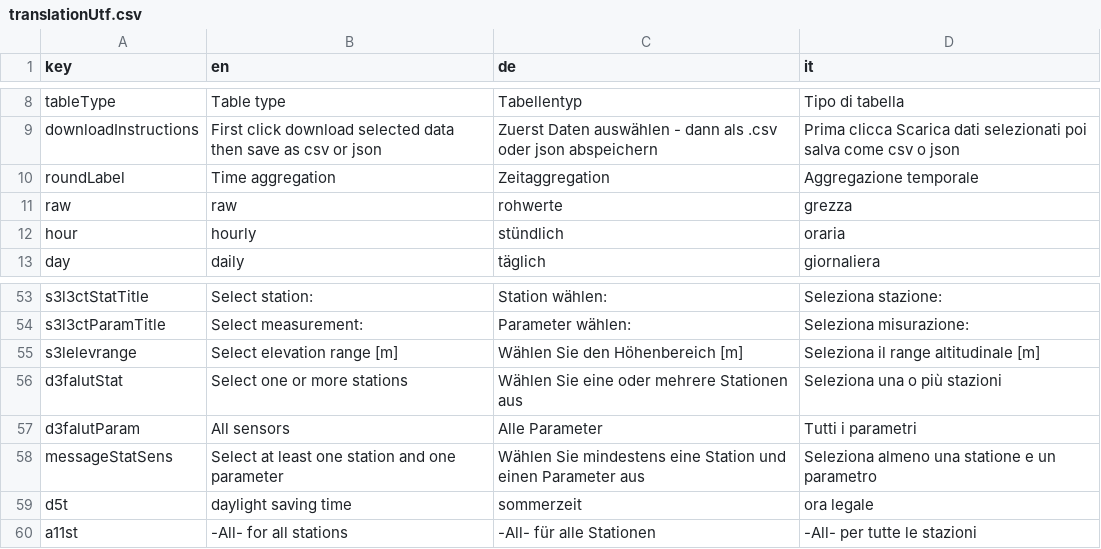
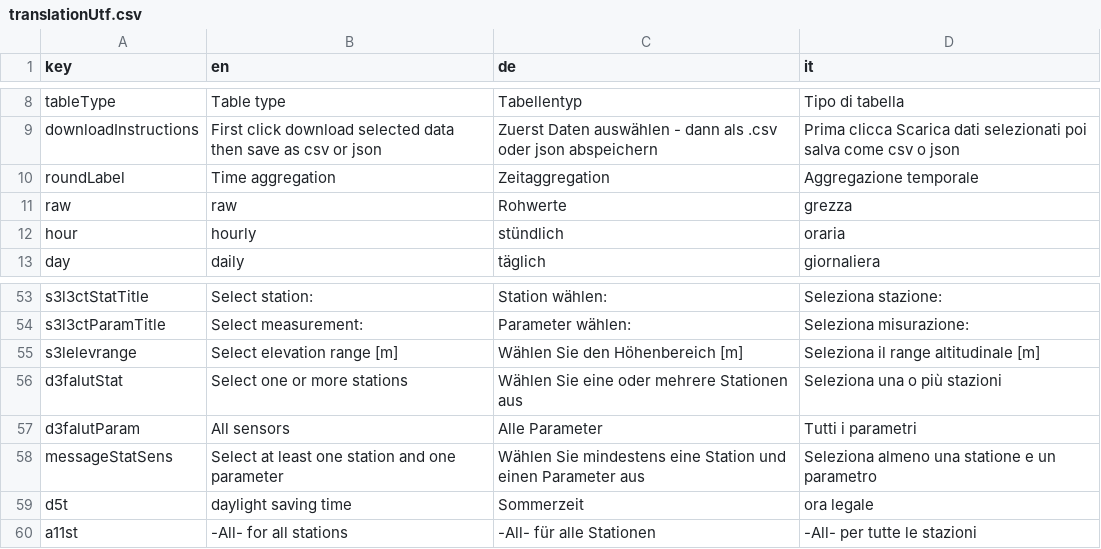
Before and after one commit to GiulioGenova/MeteoBrowser, a CSV file: inst/shinyApps/MeteoBrowser/translationUtf.csv, drawn as a sheet; only a part is shown, gaps mark what is left out.

Commit message:
corrected typos

```diff
--- a/inst/shinyApps/MeteoBrowser/translationUtf.csv
+++ b/inst/shinyApps/MeteoBrowser/translationUtf.csv
@@ -10,3 +10,3 @@ downloadInstructions,First click download selected data then save as csv or json
 roundLabel,Time aggregation,Zeitaggregation,Aggregazione temporale
-raw,raw,rohwerte,grezza
+raw,raw,Rohwerte,grezza
 hour,hourly,stündlich,oraria
@@ -58,3 +58,3 @@ d3falutParam,All sensors,Alle Parameter,Tutti i parametri
 messageStatSens,Select at least one station and one parameter,Wählen Sie mindestens eine Station und einen Parameter aus,Seleziona almeno una statione e un parametro
-d5t,daylight saving time,sommerzeit, ora legale
+d5t,daylight saving time,Sommerzeit, ora legale
 a11st,-All- for all stations,-All- für alle Stationen,-All- per tutte le stazioni
```
